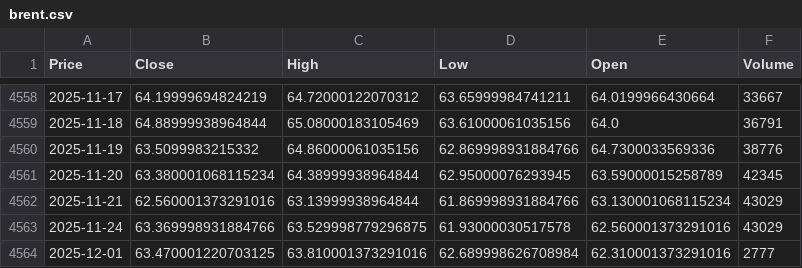
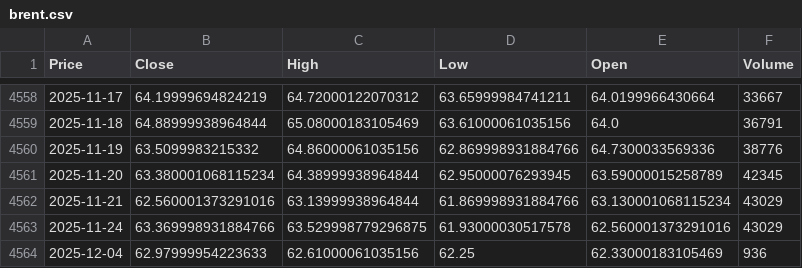
Before and after one commit to Daksh3008/backtester, a CSV file: data/brent.csv, drawn as a sheet; only a part is shown, gaps mark what is left out; removed rows and columns are numbered as before the commit, all else as after; the diff names each change by its address in the sheet, - before the commit and + after, or states it on an @@ line.

```diff
--- a/data/brent.csv
+++ b/data/brent.csv
-row 4564: 2025-12-01 | 63.470001220703125 | 63.810001373291016 | 62.689998626708984 | 62.310001373291016 | 2777
+row 4564: 2025-12-04 | 62.97999954223633 | 62.61000061035156 | 62.25 | 62.33000183105469 | 936
```
Also changed, not shown: data/dxy.csv, data/usdinr.csv, 16 other files.
